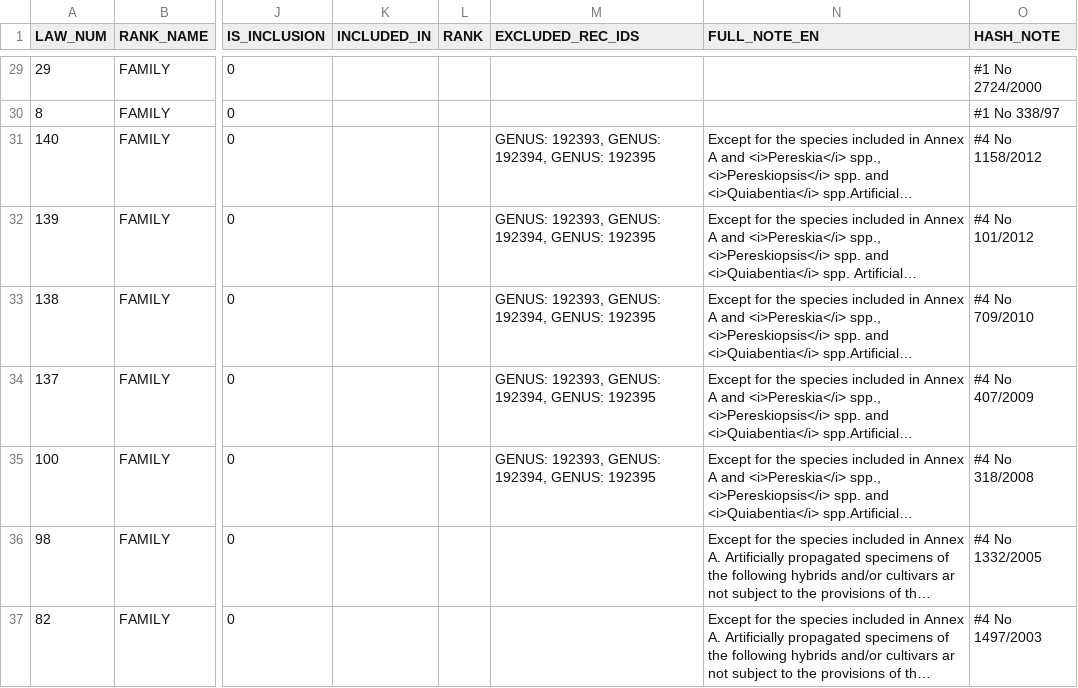
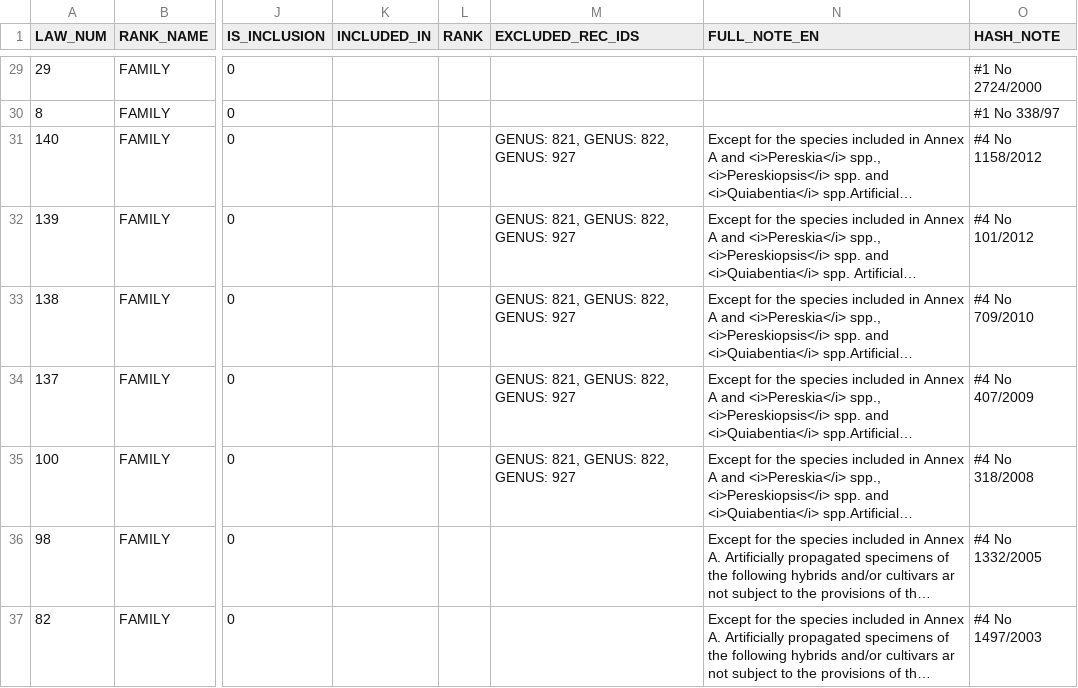
Before and after one commit to unepwcmc/SAPI, a CSV file: lib/assets/files/plants/plantae_eu_legislation_utf8.csv, drawn as a sheet; only a part is shown, gaps mark what is left out; long unchanged cells end in …; the diff names each change by its address in the sheet, - before the commit and + after, or states it on an @@ line.

```diff
--- a/lib/assets/files/plants/plantae_eu_legislation_utf8.csv
+++ b/lib/assets/files/plants/plantae_eu_legislation_utf8.csv
-M31:M35 (EXCLUDED_REC_IDS): GENUS: 192393, GENUS: 192394, GENUS: 192395
+M31:M35 (EXCLUDED_REC_IDS): GENUS: 821, GENUS: 822, GENUS: 927
```
Also changed, not shown: lib/assets/files/animals/CMS_legislation_utf8.csv, lib/assets/files/animals/animalia_legislation_utf8.csv, 4 other files.
